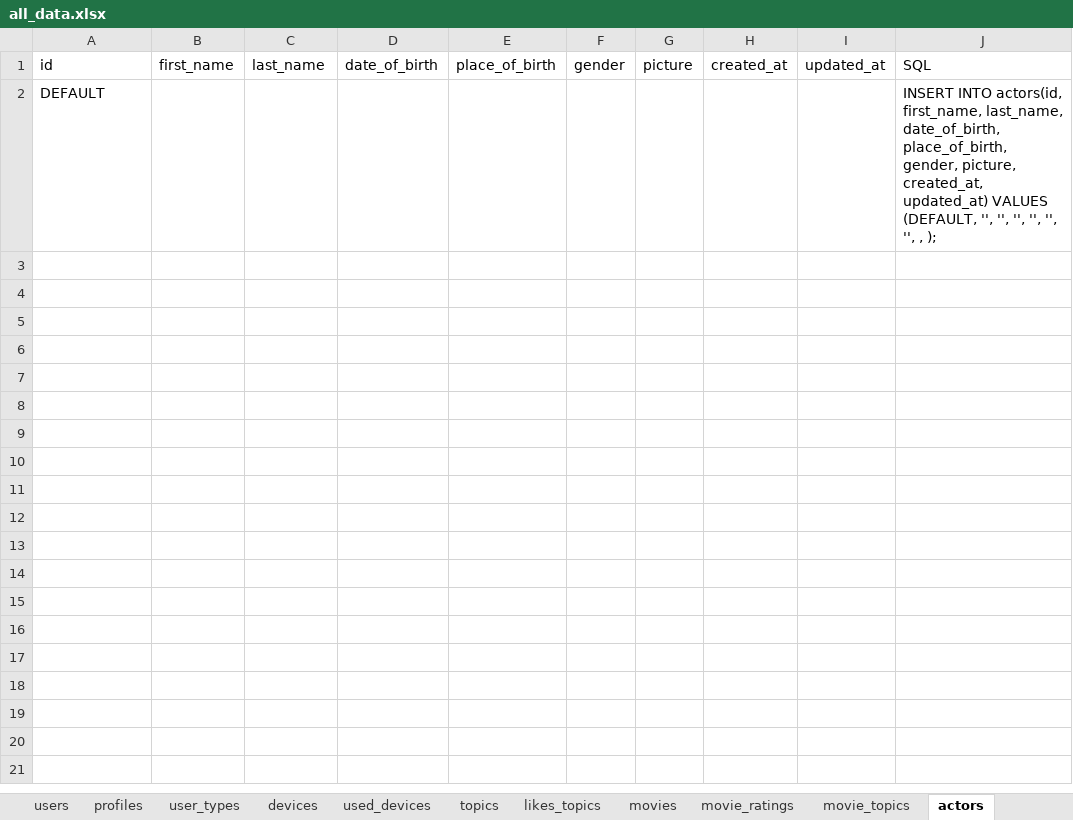
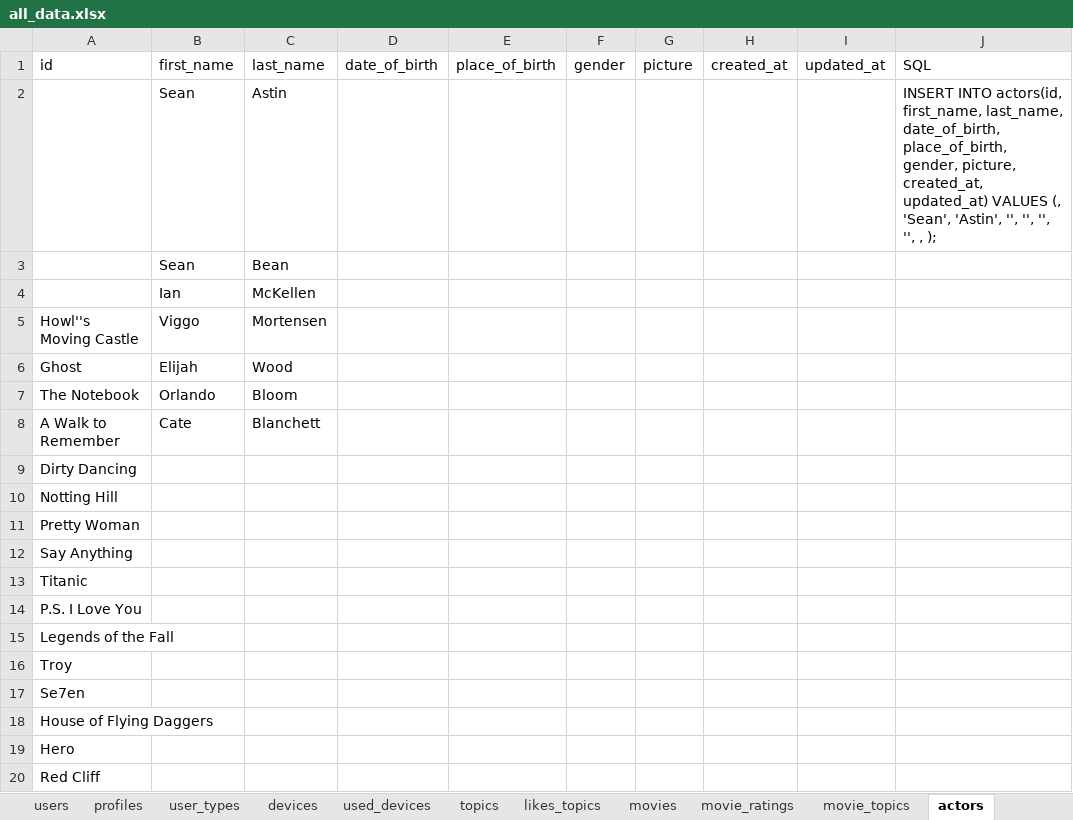
Before and after one commit to CodedFox/Movie_Recommender, an Excel workbook: all_data.xlsx, sheet actors, drawn as a sheet; only a part is shown; values as stored, in another font and other column widths than the file's, no borders; removed rows and columns are numbered as before the commit, all else as after; the diff covers the shown part only; the diff names each change by its address in the sheet, - before the commit and + after, or states it on an @@ line.

```diff
--- a/all_data.xlsx (sheet actors)
+++ b/all_data.xlsx (sheet actors)
-row 2: DEFAULT |  |  |  |  |  |  |  |  | INSERT INTO actors(id, first_name, last_name, date_of_birth, place_of_birth, gender, picture, created_at, updated_at) VALUES (DEFAULT, '', '', '', '', '', '', , );
+row 2:  | Sean | Astin |  |  |  |  |  |  | INSERT INTO actors(id, first_name, last_name, date_of_birth, place_of_birth, gender, picture, created_at, updated_at) VALUES (, 'Sean', 'Astin', '', '', '', '', , );
+row 3:  | Sean | Bean
+row 4:  | Ian | McKellen
+row 5: Howl''s Moving Castle | Viggo | Mortensen
+row 6: Ghost | Elijah | Wood
+row 7: The Notebook | Orlando | Bloom
+row 8: A Walk to Remember | Cate | Blanchett
+row 9: Dirty Dancing
+row 10: Notting Hill
+row 11: Pretty Woman
+row 12: Say Anything
+row 13: Titanic
+row 14: P.S. I Love You
+row 15: Legends of the Fall
+row 16: Troy
+row 17: Se7en
+row 18: House of Flying Daggers
+row 19: Hero
+row 20: Red Cliff
```
Also changed, not shown: 21 added rows elsewhere in this sheet, sheet movie_topics, sheet profiles, sheet casting_types, sheet roles, sheet directors, sheet movie_casts, 2 more sheets, 1 other file.
